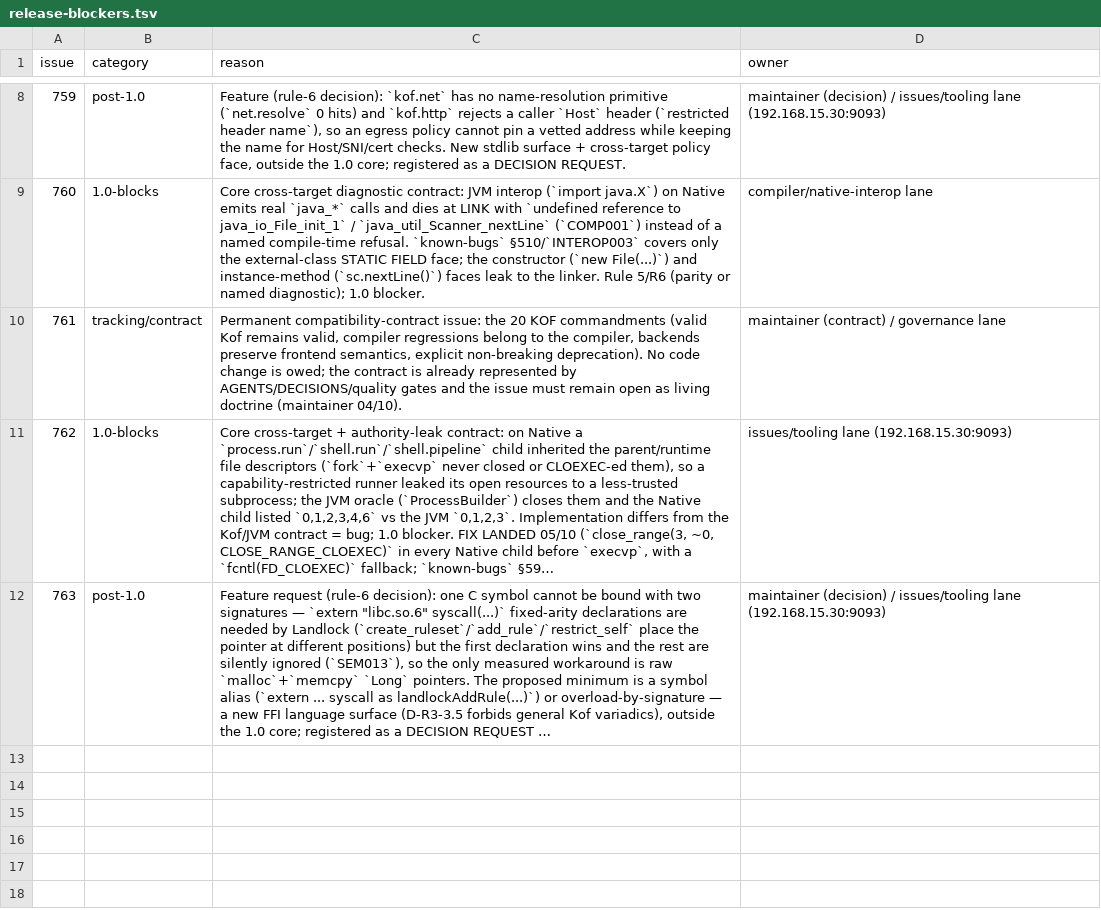
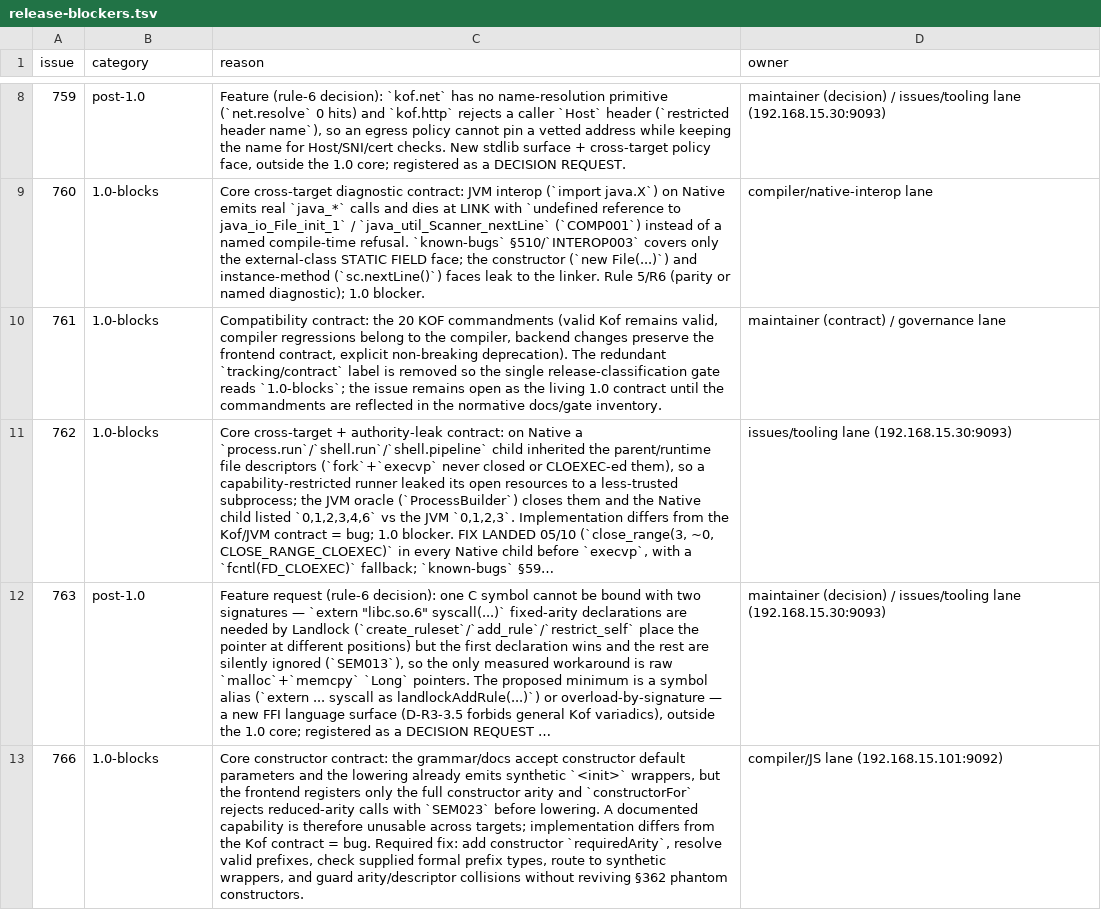
Before and after one commit to KofLang/Kof4j, a TSV file: scripts/release-blockers.tsv, drawn as a sheet; only a part is shown, gaps mark what is left out; long unchanged cells end in …; the diff names each change by its address in the sheet, - before the commit and + after, or states it on an @@ line.

Commit message:
chore(governance): stabilize release blockers and claim #766
Owner = 192.168.15.101:9092 (compiler/frontend/JS lane).

Resolve the #761 dual-category label conflict, add #762/#763/#766 ledger rows, and claim constructor-default arity work. Preserves the concurrently-landed startContractServer test-hygiene fix.

```diff
--- a/scripts/release-blockers.tsv
+++ b/scripts/release-blockers.tsv
-B10 (category): tracking/contract
+B10 (category): 1.0-blocks
-C10 (reason): Permanent compatibility-contract issue: the 20 KOF commandments (valid Kof remains valid, compiler regressions belong to the compiler, backends preserve frontend semantics, explicit non-breaking deprecation). No code change is owed; the contract is already represented by AGENTS/DECISIONS/quality gates and the issue must remain open as living doctrine (maintainer 04/10).
+C10 (reason): Compatibility contract: the 20 KOF commandments (valid Kof remains valid, compiler regressions belong to the compiler, backend changes preserve the frontend contract, explicit non-breaking deprecation). The redundant `tracking/contract` label is removed so the single release-classification gate reads `1.0-blocks`; the issue remains open as the living 1.0 contract until the commandments are reflected in the normative docs/gate inventory.
+row 13: 766 | 1.0-blocks | Core constructor contract: the grammar/docs accept constructor default parameters and the lowering already emits synthetic `<init>` wrappers, but the frontend registers only the full constructor arity and `constructorFor` rejects reduced-arity calls with `SEM023` before lowering. A documented capability is therefore unusable across targets; implementation differs from the Kof contract = bug. Required fix: add constructor `requiredArity`, resolve valid prefixes, check supplied formal prefix types, route to synthetic wrappers, and guard arity/descriptor collisions without reviving §362 phantom constructors. | compiler/JS lane (192.168.15.101:9092)
```
Also changed, not shown: 2 other files.
